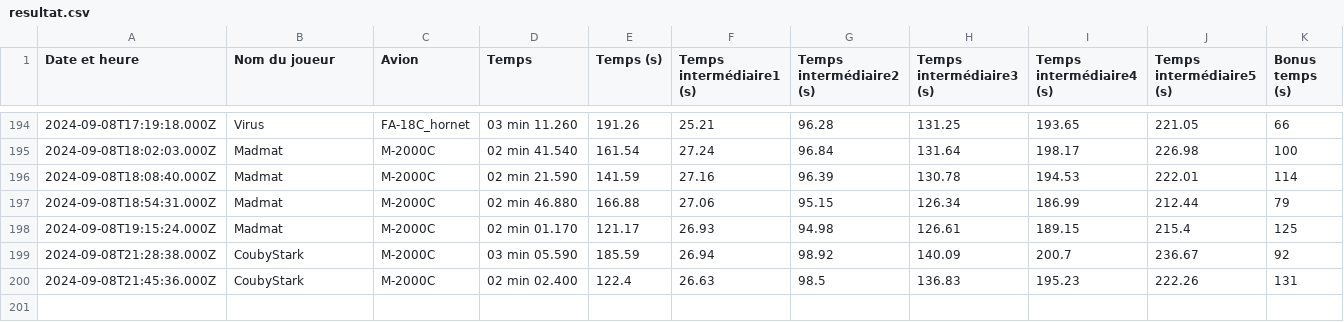
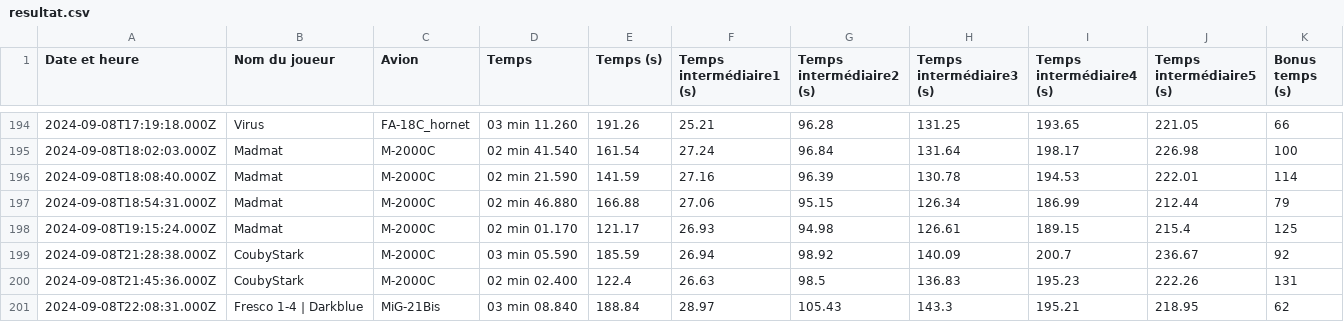
Before and after one commit to Cellules-Rapaces/Dagger-One, a CSV file: docs/data/resultat.csv, drawn as a sheet; only a part is shown, gaps mark what is left out.

Commit message:
Data update

```diff
--- a/docs/data/resultat.csv
+++ b/docs/data/resultat.csv
@@ -200 +200,2 @@ Date et heure,Nom du joueur,Avion,Temps,Temps (s),Temps intermédiaire1 (s),Temp
 2024-09-08T21:45:36.000Z,CoubyStark,M-2000C,02 min 02.400,122.4,26.63,98.5,136.83,195.23,222.26,131
+2024-09-08T22:08:31.000Z,Fresco 1-4 | Darkblue,MiG-21Bis,03 min 08.840,188.84,28.97,105.43,143.3,195.21,218.95,62
```
Also changed, not shown: static/data/resultat.csv, 2 other files.
